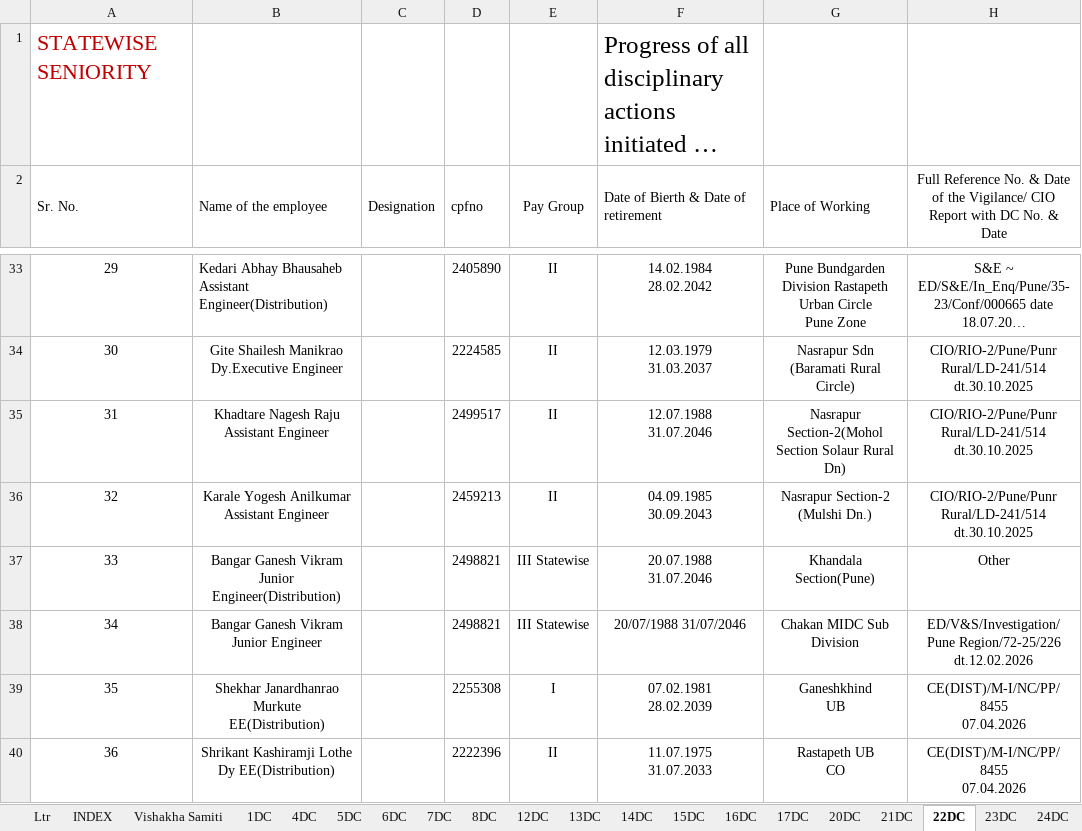
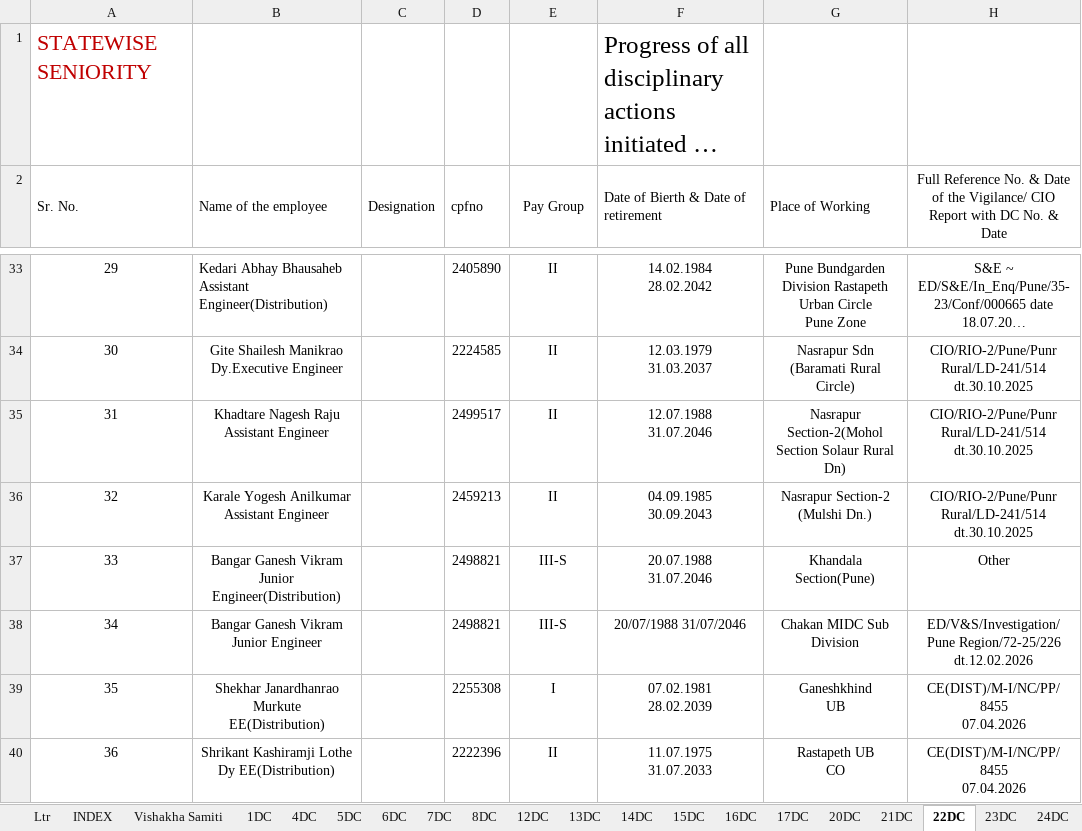
Before and after one commit to murkunden-cloud/PZ_DAMS, an Excel workbook: origional_35_dc.xlsx, sheet 22DC, drawn as a sheet; only a part is shown, gaps mark what is left out; long unchanged cells end in …; values as stored, in another font and other column widths than the file's, no borders; conditional formats not drawn; the diff names each change by its address in the sheet, - before the commit and + after, or states it on an @@ line.

```diff
--- a/origional_35_dc.xlsx (sheet 22DC)
+++ b/origional_35_dc.xlsx (sheet 22DC)
-E37:E38 (Pay Group): III Statewise
+E37:E38 (Pay Group): III-S
```
Also changed, not shown: sheet 6DC, sheet 23DC, sheet 13DC, formulas that keep their value, 13 other files.
